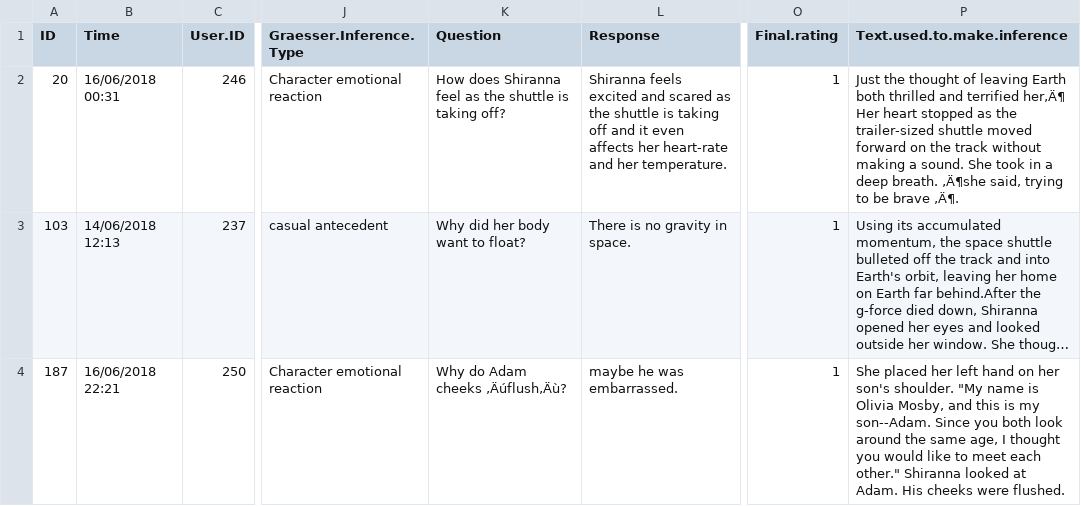
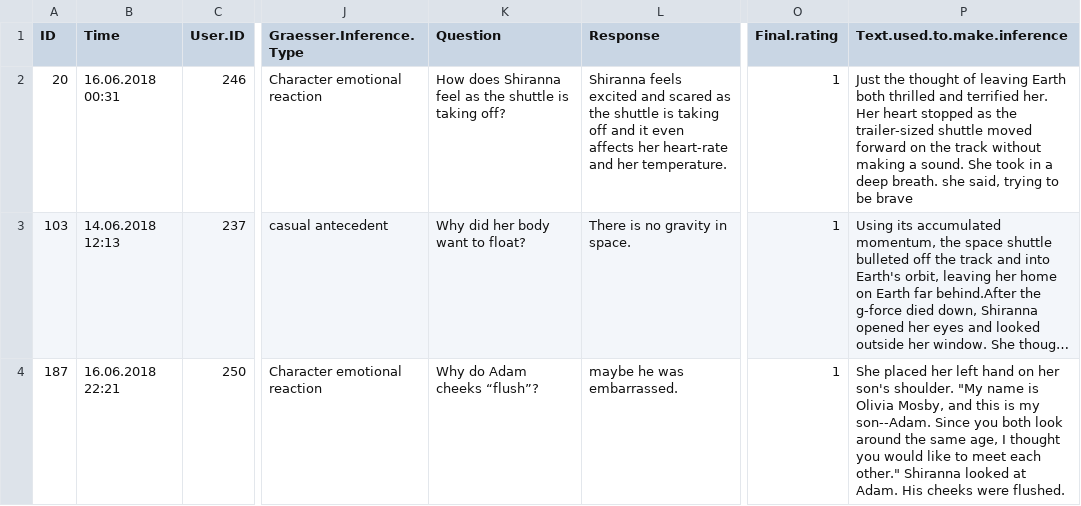
Before and after one commit to venom1270/onj-seminar2, a CSV file: data/Weightless_dataset_train_A.csv, drawn as a sheet; only a part is shown, gaps mark what is left out; long unchanged cells end in …; the diff covers the shown part only; the diff names each change by its address in the sheet, - before the commit and + after, or states it on an @@ line.

```diff
--- a/data/Weightless_dataset_train_A.csv
+++ b/data/Weightless_dataset_train_A.csv
-B2 (Time): 16/06/2018 00:31
+B2 (Time): 16.06.2018 00:31
-P2 (Text.used.to.make.inference): …and terrified her‚Ä¶ Her heart stopped as the trailer-sized shuttle moved forward on the track without making a sound. She took in a deep breath. ‚Ä¶she said, trying to be brave ‚Ä¶.
+P2 (Text.used.to.make.inference): …and terrified her. Her heart stopped as the trailer-sized shuttle moved forward on the track without making a sound. She took in a deep breath. she said, trying to be brave
-B3 (Time): 14/06/2018 12:13
+B3 (Time): 14.06.2018 12:13
-B4 (Time): 16/06/2018 22:21
+B4 (Time): 16.06.2018 22:21
-K4 (Question): Why do Adam cheeks ‚Äúflush‚Äù?
+K4 (Question): Why do Adam cheeks “flush”?
```
Also changed, not shown: 14 edited cells elsewhere in this file, 7 other files.
